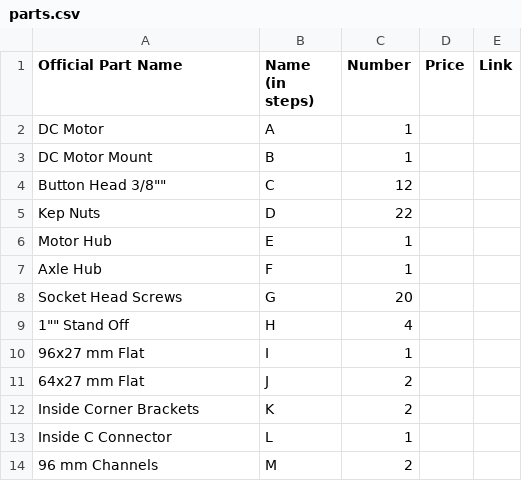
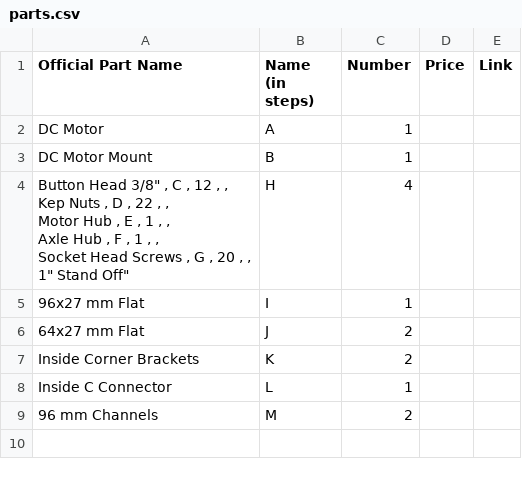
Before and after one commit to AreebE/NASA-Rover, a CSV file: Assembly/Corner Motors/parts.csv, drawn as a sheet.

Commit message:
Update parts.csv

```diff
--- a/Assembly/Corner Motors/parts.csv
+++ b/Assembly/Corner Motors/parts.csv
@@ -3,8 +3,8 @@ DC Motor                , A               , 1       ,       ,
 DC Motor Mount          , B               , 1       ,       ,
-Button Head 3/8""        , C               , 12      ,       ,
-Kep Nuts                , D               , 22      ,       ,
-Motor Hub               , E               , 1       ,       ,
-Axle Hub                , F               , 1       ,       ,
-Socket Head Screws      , G               , 20      ,       ,
-1"" Stand Off            , H               , 4       ,       ,
+"Button Head 3/8""        , C               , 12      ,       ,
+Kep Nuts                , D               , 22      ,       ,
+Motor Hub               , E               , 1       ,       ,
+Axle Hub                , F               , 1       ,       ,
+Socket Head Screws      , G               , 20      ,       ,
+"1" Stand Off"            , H               , 4       ,       ,
 96x27 mm Flat           , I               , 1       ,       ,
```
